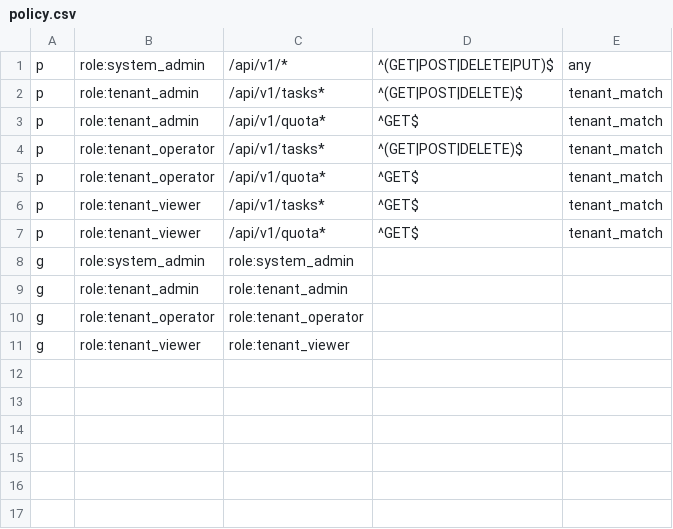
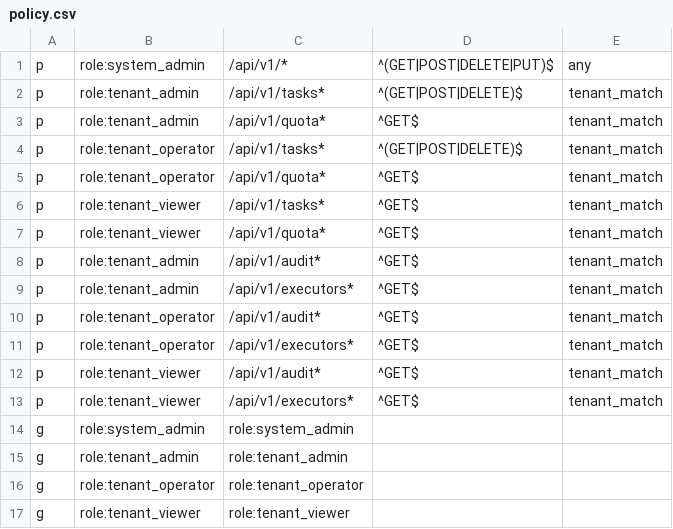
Before and after one commit to l17728/modelpull, a CSV file: src/dlw/authz/policy.csv, drawn as a sheet; the diff names each change by its address in the sheet, - before the commit and + after, or states it on an @@ line.

Commit message:
UI-SP3 M1: openapi (listExecutors+extend ExecutorRead+ExecutorListResponse+searchAuditLog next_cursor) + policy.csv grants for audit/executors

```diff
--- a/src/dlw/authz/policy.csv
+++ b/src/dlw/authz/policy.csv
+row 8: p | role:tenant_admin | /api/v1/audit* | ^GET$ | tenant_match
+row 9: p | role:tenant_admin | /api/v1/executors* | ^GET$ | tenant_match
+row 10: p | role:tenant_operator | /api/v1/audit* | ^GET$ | tenant_match
+row 11: p | role:tenant_operator | /api/v1/executors* | ^GET$ | tenant_match
+row 12: p | role:tenant_viewer | /api/v1/audit* | ^GET$ | tenant_match
+row 13: p | role:tenant_viewer | /api/v1/executors* | ^GET$ | tenant_match
```
Also changed, not shown: 1 other file.
